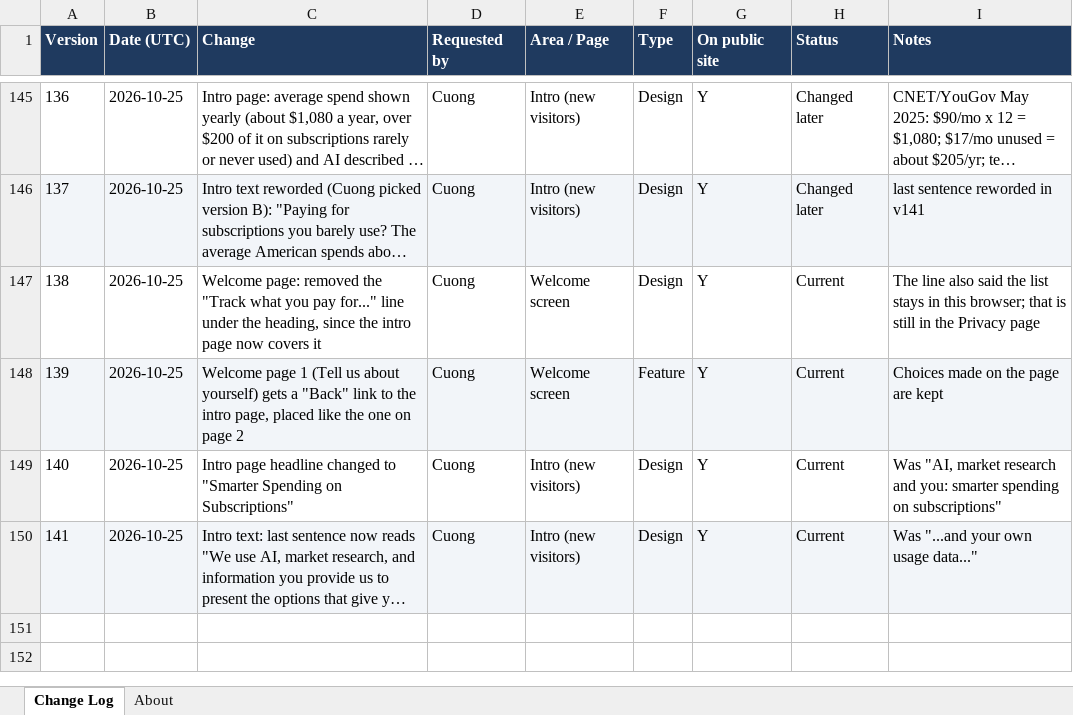
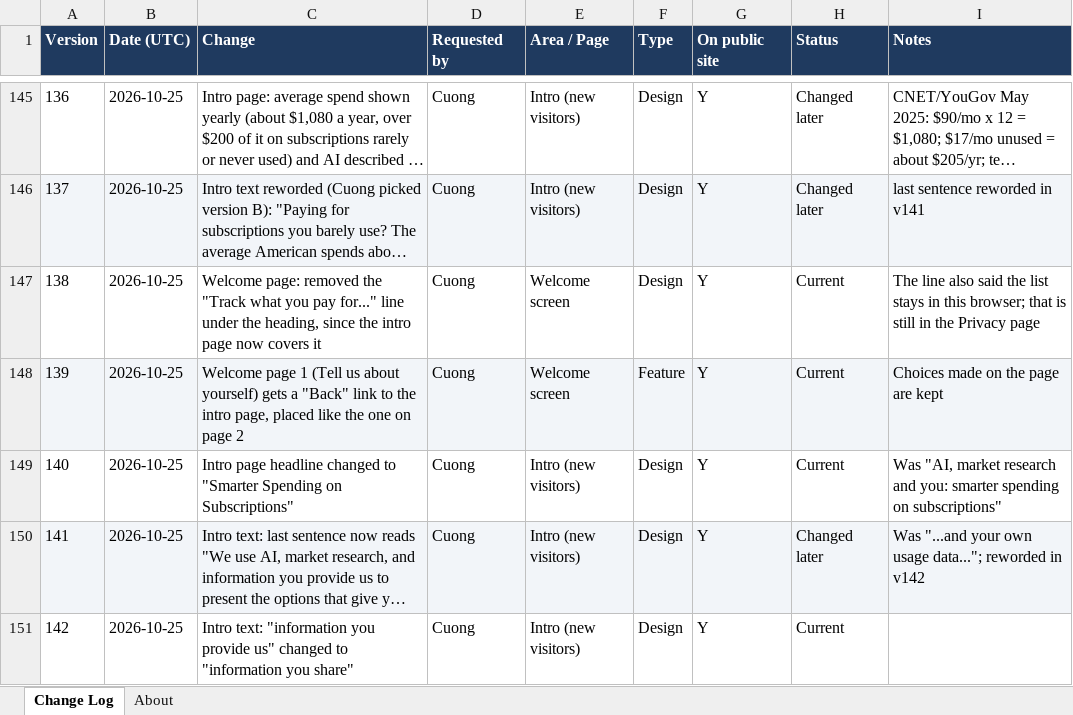
Before and after one commit to cquach1004/Subscription-keeper, an Excel workbook: changelog/change-log.xlsx, sheet Change Log, drawn as a sheet; only a part is shown, gaps mark what is left out; long unchanged cells end in …; values as stored, in another font and other column widths than the file's, no borders; the diff names each change by its address in the sheet, - before the commit and + after, or states it on an @@ line.

```diff
--- a/changelog/change-log.xlsx (sheet Change Log)
+++ b/changelog/change-log.xlsx (sheet Change Log)
-H150 (Status): Current
+H150 (Status): Changed later
-I150 (Notes): Was "...and your own usage data..."
+I150 (Notes): Was "...and your own usage data..."; reworded in v142
+row 151: 142 | 2026-10-25 | Intro text: "information you provide us" changed to "information you share" | Cuong | Intro (new visitors) | Design | Y | Current
```
Also changed, not shown: 4 other files.
